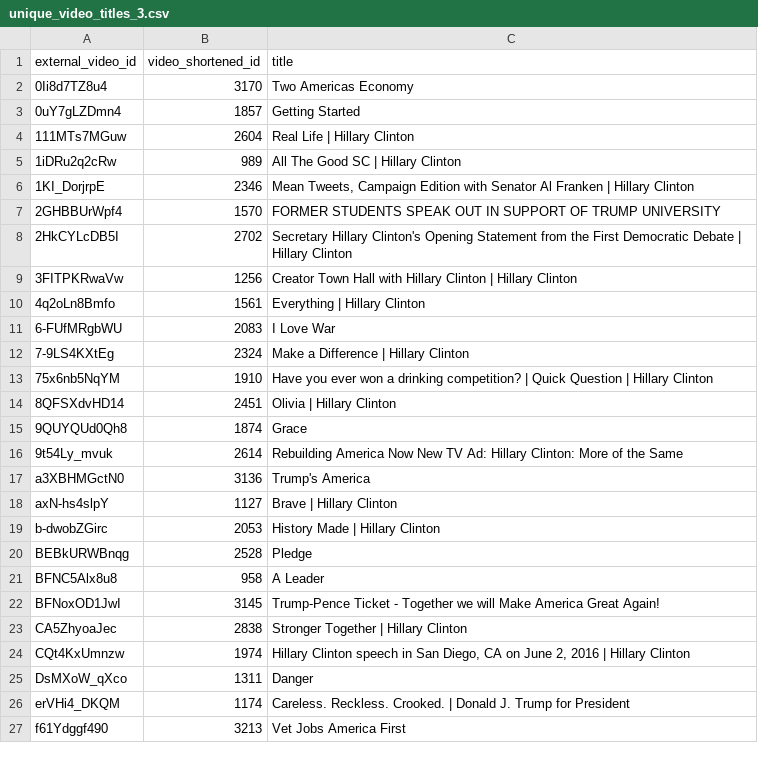
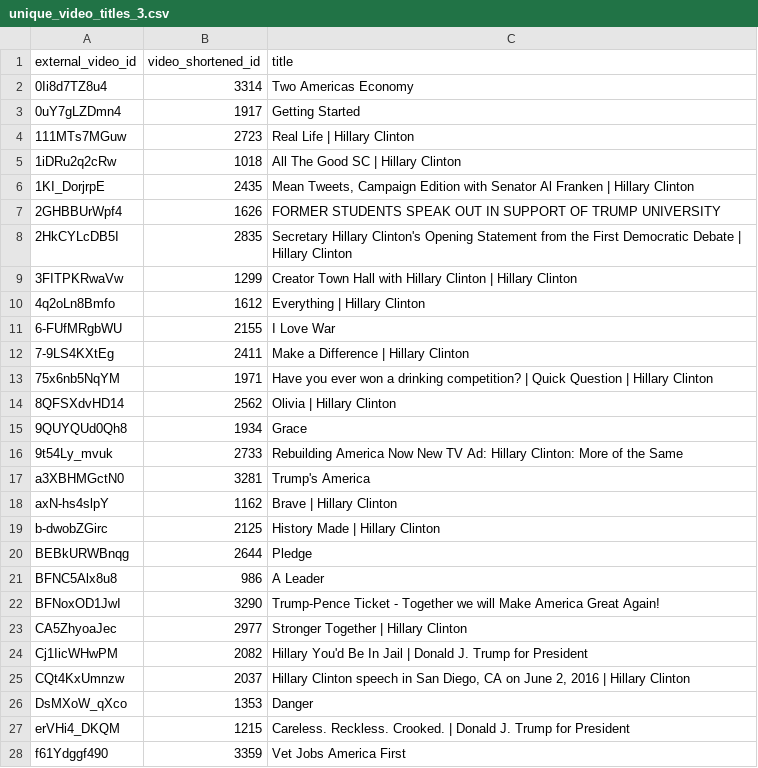
Before and after one commit to GoogleTrends/youtube-election-real-time, a CSV file: unique_video_titles_3.csv, drawn as a sheet; only a part is shown; the diff covers the shown part only.

```diff
--- a/unique_video_titles_3.csv
+++ b/unique_video_titles_3.csv
@@ -1,27 +1,28 @@
 "external_video_id","video_shortened_id","title"
-"0Ii8d7TZ8u4",3170,"Two Americas Economy"
-"0uY7gLZDmn4",1857,"Getting Started"
-"111MTs7MGuw",2604,"Real Life | Hillary Clinton"
-"1iDRu2q2cRw",989,"All The Good SC | Hillary Clinton"
-"1KI_DorjrpE",2346,"Mean Tweets, Campaign Edition with Senator Al Franken | Hillary Clinton"
-"2GHBBUrWpf4",1570,"FORMER STUDENTS SPEAK OUT IN SUPPORT OF TRUMP UNIVERSITY"
-"2HkCYLcDB5I",2702,"Secretary Hillary Clinton's Opening Statement from the First Democratic Debate | Hillary Clinton"
-"3FITPKRwaVw",1256,"Creator Town Hall with Hillary Clinton | Hillary Clinton"
-"4q2oLn8Bmfo",1561,"Everything | Hillary Clinton"
-"6-FUfMRgbWU",2083,"I Love War"
-"7-9LS4KXtEg",2324,"Make a Difference | Hillary Clinton"
-"75x6nb5NqYM",1910,"Have you ever won a drinking competition? | Quick Question | Hillary Clinton"
-"8QFSXdvHD14",2451,"Olivia | Hillary Clinton"
-"9QUYQUd0Qh8",1874,"Grace"
-"9t54Ly_mvuk",2614,"Rebuilding America Now New TV Ad: Hillary Clinton: More of the Same"
-"a3XBHMGctN0",3136,"Trump's America"
-"axN-hs4slpY",1127,"Brave | Hillary Clinton"
-"b-dwobZGirc",2053,"History Made | Hillary Clinton"
-"BEBkURWBnqg",2528,"Pledge"
-"BFNC5Alx8u8",958,"A Leader"
-"BFNoxOD1JwI",3145,"Trump-Pence Ticket - Together we will Make America Great Again!"
-"CA5ZhyoaJec",2838,"Stronger Together | Hillary Clinton"
-"CQt4KxUmnzw",1974,"Hillary Clinton speech in San Diego, CA on June 2, 2016 | Hillary Clinton"
-"DsMXoW_qXco",1311,"Danger"
-"erVHi4_DKQM",1174,"Careless. Reckless. Crooked. | Donald J. Trump for President"
-"f61Ydggf490",3213,"Vet Jobs America First"
+"0Ii8d7TZ8u4",3314,"Two Americas Economy"
+"0uY7gLZDmn4",1917,"Getting Started"
+"111MTs7MGuw",2723,"Real Life | Hillary Clinton"
+"1iDRu2q2cRw",1018,"All The Good SC | Hillary Clinton"
+"1KI_DorjrpE",2435,"Mean Tweets, Campaign Edition with Senator Al Franken | Hillary Clinton"
+"2GHBBUrWpf4",1626,"FORMER STUDENTS SPEAK OUT IN SUPPORT OF TRUMP UNIVERSITY"
+"2HkCYLcDB5I",2835,"Secretary Hillary Clinton's Opening Statement from the First Democratic Debate | Hillary Clinton"
+"3FITPKRwaVw",1299,"Creator Town Hall with Hillary Clinton | Hillary Clinton"
+"4q2oLn8Bmfo",1612,"Everything | Hillary Clinton"
+"6-FUfMRgbWU",2155,"I Love War"
+"7-9LS4KXtEg",2411,"Make a Difference | Hillary Clinton"
+"75x6nb5NqYM",1971,"Have you ever won a drinking competition? | Quick Question | Hillary Clinton"
+"8QFSXdvHD14",2562,"Olivia | Hillary Clinton"
+"9QUYQUd0Qh8",1934,"Grace"
+"9t54Ly_mvuk",2733,"Rebuilding America Now New TV Ad: Hillary Clinton: More of the Same"
+"a3XBHMGctN0",3281,"Trump's America"
+"axN-hs4slpY",1162,"Brave | Hillary Clinton"
+"b-dwobZGirc",2125,"History Made | Hillary Clinton"
+"BEBkURWBnqg",2644,"Pledge"
+"BFNC5Alx8u8",986,"A Leader"
+"BFNoxOD1JwI",3290,"Trump-Pence Ticket - Together we will Make America Great Again!"
+"CA5ZhyoaJec",2977,"Stronger Together | Hillary Clinton"
+"Cj1IicWHwPM",2082,"Hillary You'd Be In Jail | Donald J. Trump for President"
+"CQt4KxUmnzw",2037,"Hillary Clinton speech in San Diego, CA on June 2, 2016 | Hillary Clinton"
+"DsMXoW_qXco",1353,"Danger"
+"erVHi4_DKQM",1215,"Careless. Reckless. Crooked. | Donald J. Trump for President"
+"f61Ydggf490",3359,"Vet Jobs America First"
```
Also changed, not shown: 5 added rows, 1 removed row and 45 edited cells elsewhere in this file, dates_2.csv, first_load_recent_2.csv, 4 other files.
